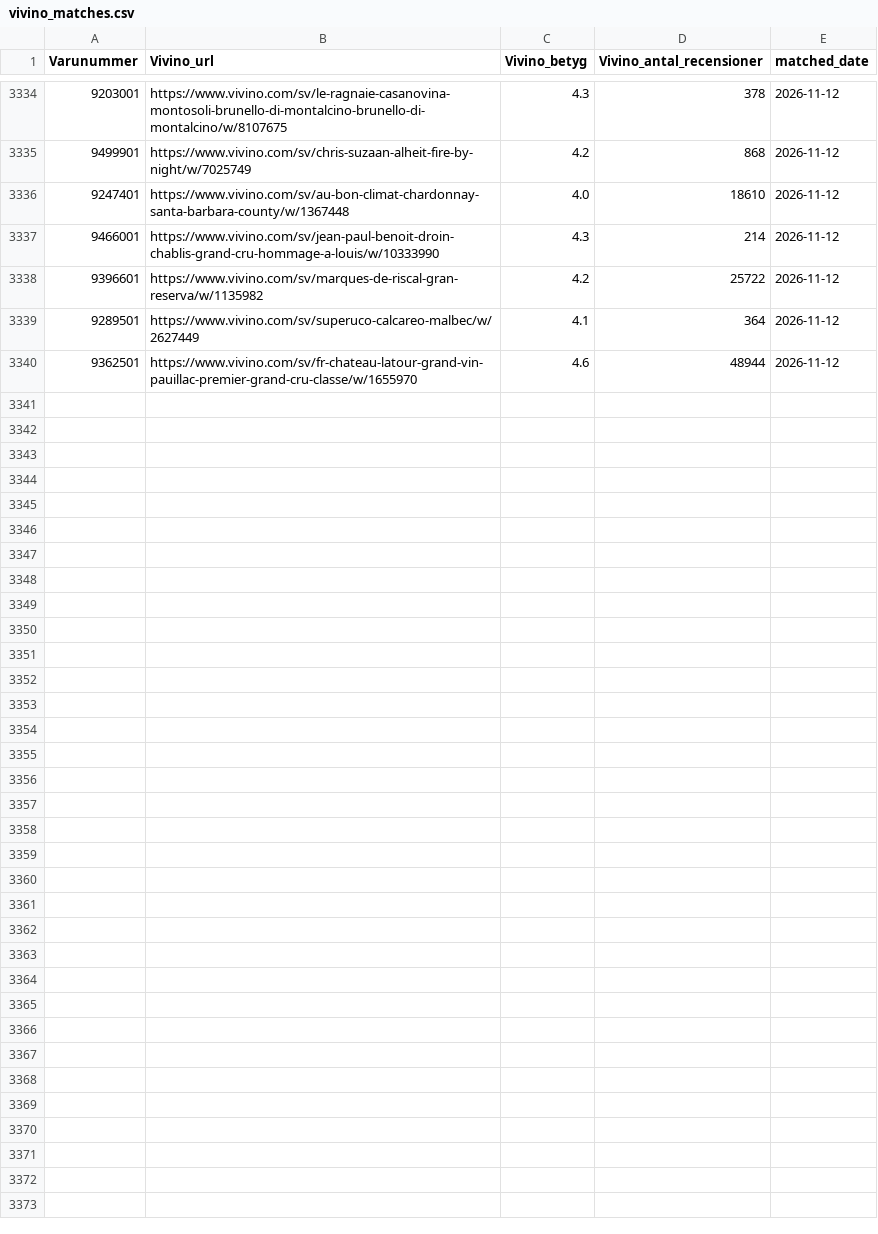
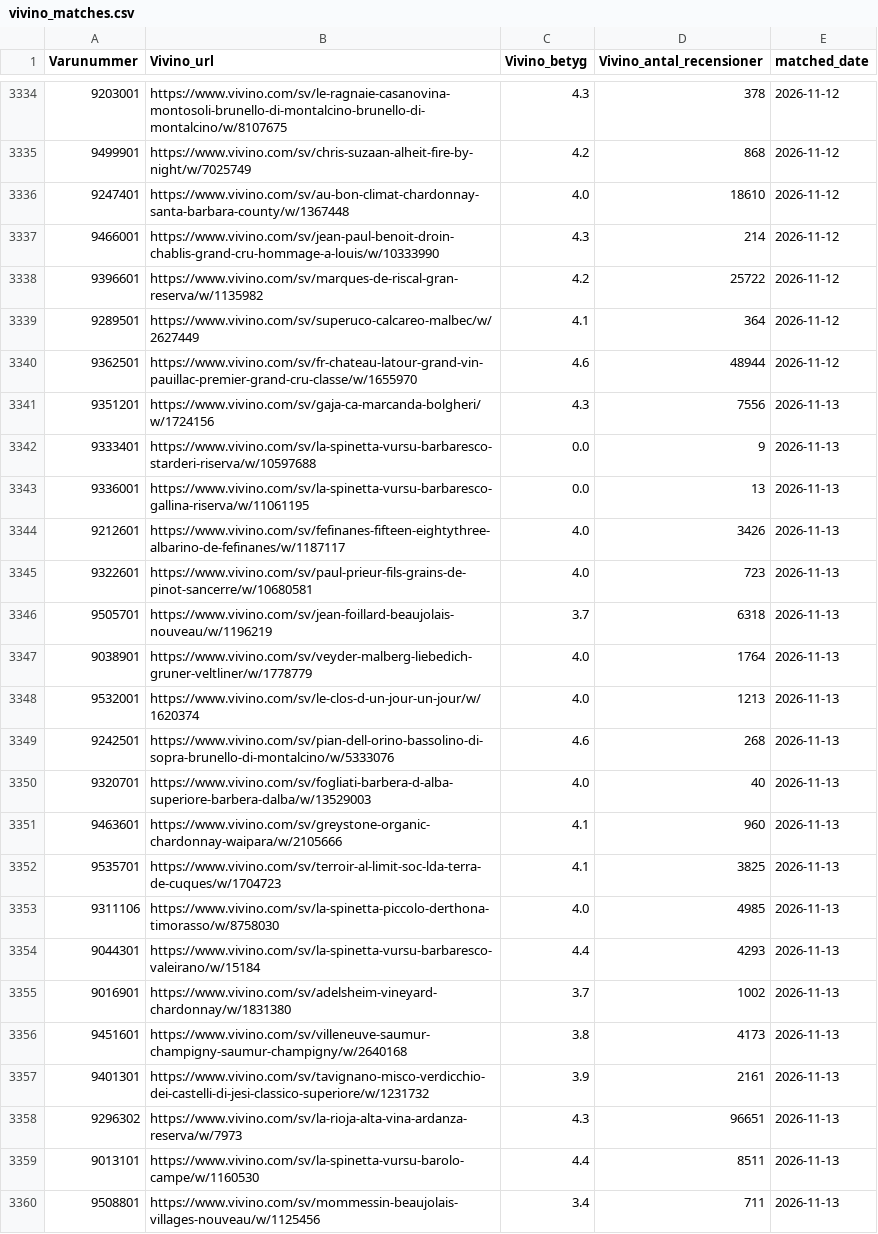
Before and after one commit to falken95/systembolaget-vivino, a CSV file: data/vivino_matches.csv, drawn as a sheet; only a part is shown, gaps mark what is left out; the diff names each change by its address in the sheet, - before the commit and + after, or states it on an @@ line.

```diff
--- a/data/vivino_matches.csv
+++ b/data/vivino_matches.csv
+row 3341: 9351201 | https://www.vivino.com/sv/gaja-ca-marcanda-bolgheri/w/1724156 | 4.3 | 7556 | 2026-11-13
+row 3342: 9333401 | https://www.vivino.com/sv/la-spinetta-vursu-barbaresco-starderi-riserva/w/10597688 | 0.0 | 9 | 2026-11-13
+row 3343: 9336001 | https://www.vivino.com/sv/la-spinetta-vursu-barbaresco-gallina-riserva/w/11061195 | 0.0 | 13 | 2026-11-13
+row 3344: 9212601 | https://www.vivino.com/sv/fefinanes-fifteen-eightythree-albarino-de-fefinanes/w/1187117 | 4.0 | 3426 | 2026-11-13
+row 3345: 9322601 | https://www.vivino.com/sv/paul-prieur-fils-grains-de-pinot-sancerre/w/10680581 | 4.0 | 723 | 2026-11-13
+row 3346: 9505701 | https://www.vivino.com/sv/jean-foillard-beaujolais-nouveau/w/1196219 | 3.7 | 6318 | 2026-11-13
+row 3347: 9038901 | https://www.vivino.com/sv/veyder-malberg-liebedich-gruner-veltliner/w/1778779 | 4.0 | 1764 | 2026-11-13
+row 3348: 9532001 | https://www.vivino.com/sv/le-clos-d-un-jour-un-jour/w/1620374 | 4.0 | 1213 | 2026-11-13
+row 3349: 9242501 | https://www.vivino.com/sv/pian-dell-orino-bassolino-di-sopra-brunello-di-montalcino/w/5333076 | 4.6 | 268 | 2026-11-13
+row 3350: 9320701 | https://www.vivino.com/sv/fogliati-barbera-d-alba-superiore-barbera-dalba/w/13529003 | 4.0 | 40 | 2026-11-13
+row 3351: 9463601 | https://www.vivino.com/sv/greystone-organic-chardonnay-waipara/w/2105666 | 4.1 | 960 | 2026-11-13
+row 3352: 9535701 | https://www.vivino.com/sv/terroir-al-limit-soc-lda-terra-de-cuques/w/1704723 | 4.1 | 3825 | 2026-11-13
+row 3353: 9311106 | https://www.vivino.com/sv/la-spinetta-piccolo-derthona-timorasso/w/8758030 | 4.0 | 4985 | 2026-11-13
+row 3354: 9044301 | https://www.vivino.com/sv/la-spinetta-vursu-barbaresco-valeirano/w/15184 | 4.4 | 4293 | 2026-11-13
+row 3355: 9016901 | https://www.vivino.com/sv/adelsheim-vineyard-chardonnay/w/1831380 | 3.7 | 1002 | 2026-11-13
+row 3356: 9451601 | https://www.vivino.com/sv/villeneuve-saumur-champigny-saumur-champigny/w/2640168 | 3.8 | 4173 | 2026-11-13
+row 3357: 9401301 | https://www.vivino.com/sv/tavignano-misco-verdicchio-dei-castelli-di-jesi-classico-superiore/w/1231732 | 3.9 | 2161 | 2026-11-13
+row 3358: 9296302 | https://www.vivino.com/sv/la-rioja-alta-vina-ardanza-reserva/w/7973 | 4.3 | 96651 | 2026-11-13
+row 3359: 9013101 | https://www.vivino.com/sv/la-spinetta-vursu-barolo-campe/w/1160530 | 4.4 | 8511 | 2026-11-13
+row 3360: 9508801 | https://www.vivino.com/sv/mommessin-beaujolais-villages-nouveau/w/1125456 | 3.4 | 711 | 2026-11-13
```
Also changed, not shown: data/vivino_prices.csv, 6 other files.
